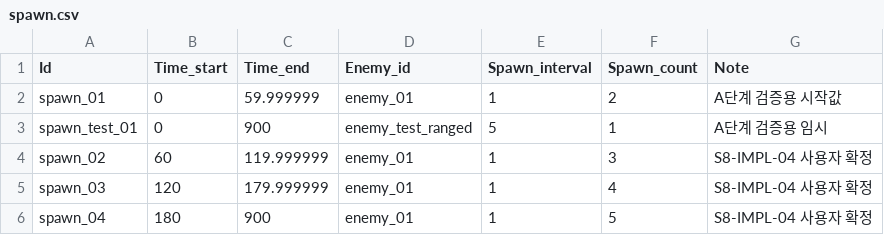
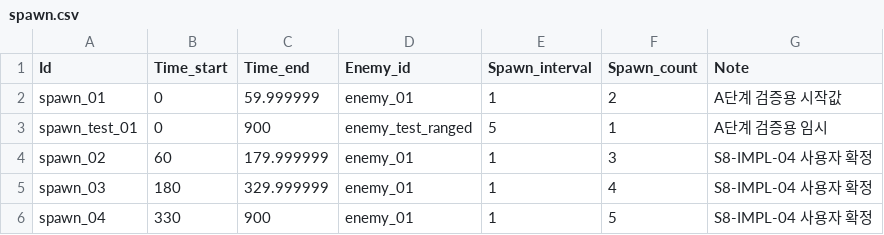
Before and after one commit to MoongTaeng-I/aigame, a CSV file: data/spawn.csv, drawn as a sheet.

```diff
--- a/data/spawn.csv
+++ b/data/spawn.csv
@@ -3,4 +3,4 @@ spawn_01,0,59.999999,enemy_01,1,2,A단계 검증용 시작값
 spawn_test_01,0,900,enemy_test_ranged,5,1,A단계 검증용 임시
-spawn_02,60,119.999999,enemy_01,1,3,S8-IMPL-04 사용자 확정
-spawn_03,120,179.999999,enemy_01,1,4,S8-IMPL-04 사용자 확정
-spawn_04,180,900,enemy_01,1,5,S8-IMPL-04 사용자 확정
+spawn_02,60,179.999999,enemy_01,1,3,S8-IMPL-04 사용자 확정
+spawn_03,180,329.999999,enemy_01,1,4,S8-IMPL-04 사용자 확정
+spawn_04,330,900,enemy_01,1,5,S8-IMPL-04 사용자 확정
```
Also changed, not shown: data/enemy_scaling.csv, data/stage_timeline.csv, 15 other files.
